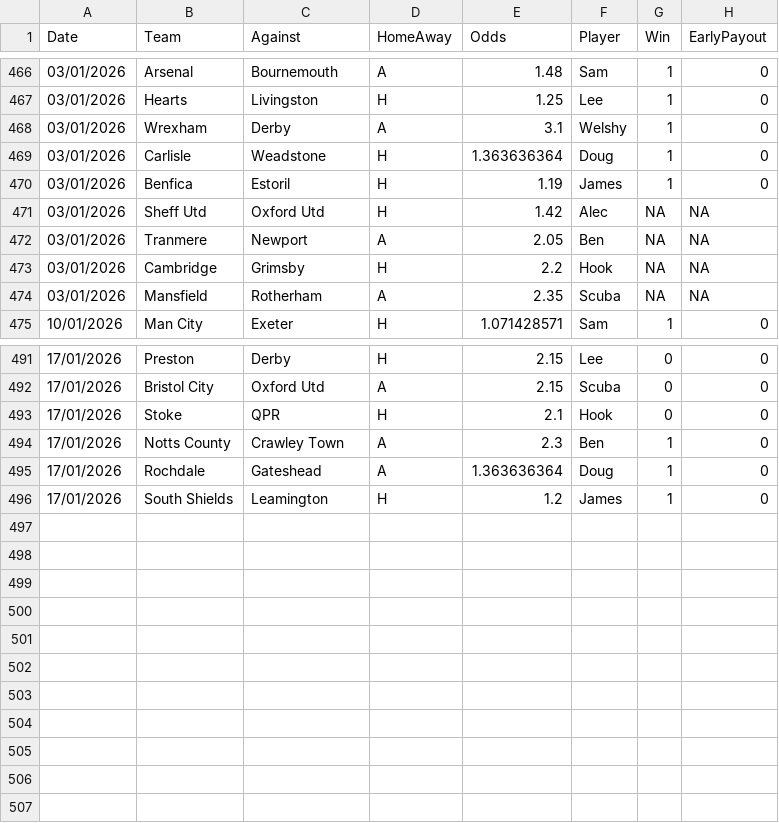
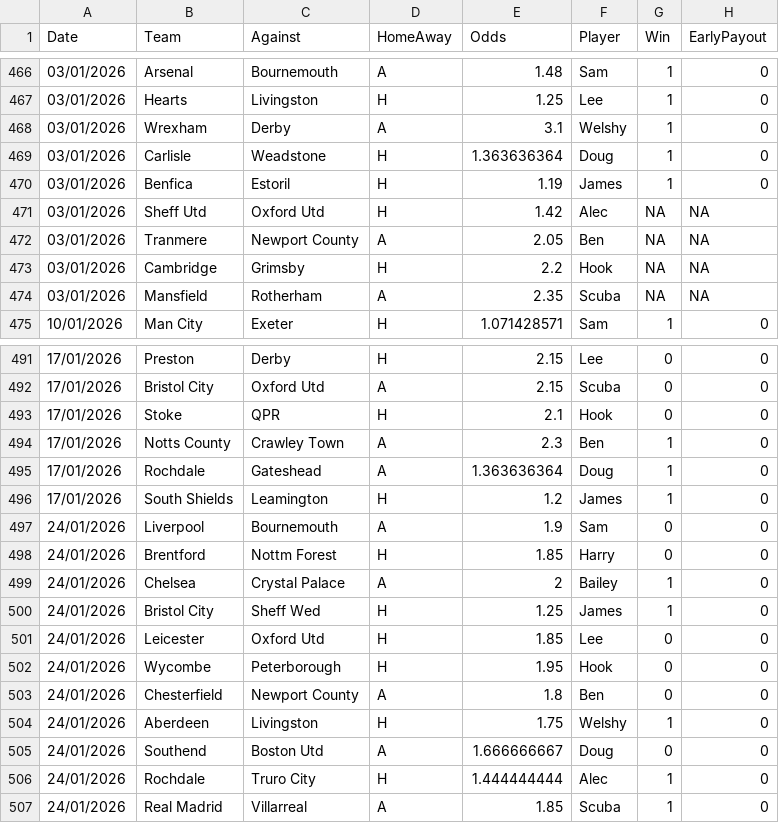
Before and after one commit to BenGillard/AccaTracker, a CSV file: Results.csv, drawn as a sheet; only a part is shown, gaps mark what is left out.

```diff
--- a/Results.csv
+++ b/Results.csv
@@ -471,3 +471,3 @@
 03/01/2026,Sheff Utd,Oxford Utd,H,1.42,Alec,NA,NA,
-03/01/2026,Tranmere,Newport,A,2.05,Ben,NA,NA,
+03/01/2026,Tranmere,Newport County,A,2.05,Ben,NA,NA,
 03/01/2026,Cambridge,Grimsby,H,2.2,Hook,NA,NA,
@@ -496 +496,12 @@
 17/01/2026,South Shields,Leamington,H,1.2,James,1,0,
+24/01/2026,Liverpool,Bournemouth,A,1.9,Sam,0,0,
+24/01/2026,Brentford,Nottm Forest,H,1.85,Harry,0,0,
+24/01/2026,Chelsea,Crystal Palace,A,2,Bailey,1,0,
+24/01/2026,Bristol City,Sheff Wed,H,1.25,James,1,0,
+24/01/2026,Leicester,Oxford Utd,H,1.85,Lee,0,0,
+24/01/2026,Wycombe,Peterborough,H,1.95,Hook,0,0,
+24/01/2026,Chesterfield,Newport County,A,1.8,Ben,0,0,
+24/01/2026,Aberdeen,Livingston,H,1.75,Welshy,1,0,
+24/01/2026,Southend,Boston Utd,A,1.666666667,Doug,0,0,
+24/01/2026,Rochdale,Truro City,H,1.444444444,Alec,1,0,
+24/01/2026,Real Madrid,Villarreal,A,1.85,Scuba,1,0,
```
Also changed, not shown: 2 other files.
